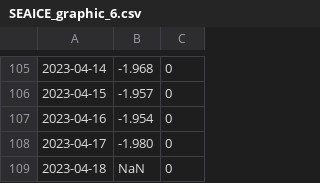
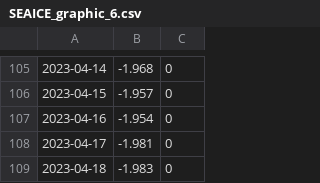
Before and after one commit to enbifa/Dati_Climatici, a CSV file: SEAICE_graphic_6.csv, drawn as a sheet; only a part is shown, gaps mark what is left out; the diff names each change by its address in the sheet, - before the commit and + after, or states it on an @@ line.

Commit message:
Update SEAICE_graphic_6.csv

```diff
--- a/SEAICE_graphic_6.csv
+++ b/SEAICE_graphic_6.csv
-B108: -1.980
+B108: -1.981
-B109: NaN
+B109: -1.983
```
